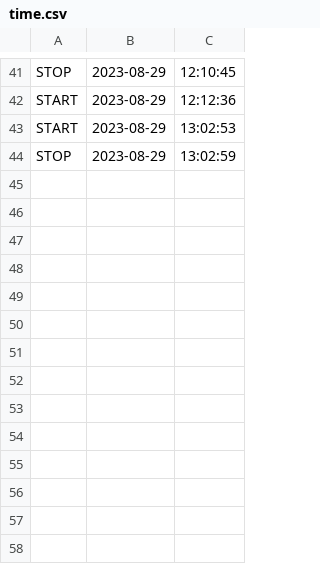
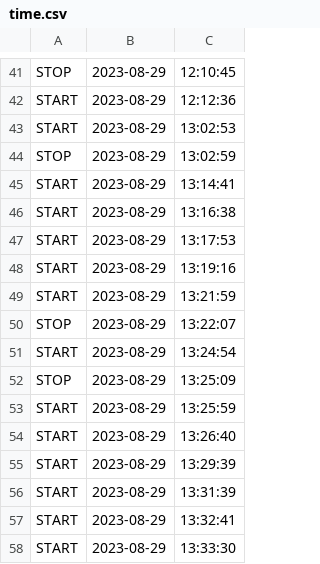
Before and after one commit to Marksuuuu/EquipmentEfficientcyMetricSystem-1, a CSV file: data/time.csv, drawn as a sheet; only a part is shown, gaps mark what is left out; the diff names each change by its address in the sheet, - before the commit and + after, or states it on an @@ line.

```diff
--- a/data/time.csv
+++ b/data/time.csv
+row 45: START | 2023-08-29 | 13:14:41
+row 46: START | 2023-08-29 | 13:16:38
+row 47: START | 2023-08-29 | 13:17:53
+row 48: START | 2023-08-29 | 13:19:16
+row 49: START | 2023-08-29 | 13:21:59
+row 50: STOP | 2023-08-29 | 13:22:07
+row 51: START | 2023-08-29 | 13:24:54
+row 52: STOP | 2023-08-29 | 13:25:09
+row 53: START | 2023-08-29 | 13:25:59
+row 54: START | 2023-08-29 | 13:26:40
+row 55: START | 2023-08-29 | 13:29:39
+row 56: START | 2023-08-29 | 13:31:39
+row 57: START | 2023-08-29 | 13:32:41
+row 58: START | 2023-08-29 | 13:33:30
```
Also changed, not shown: 4 other files.
